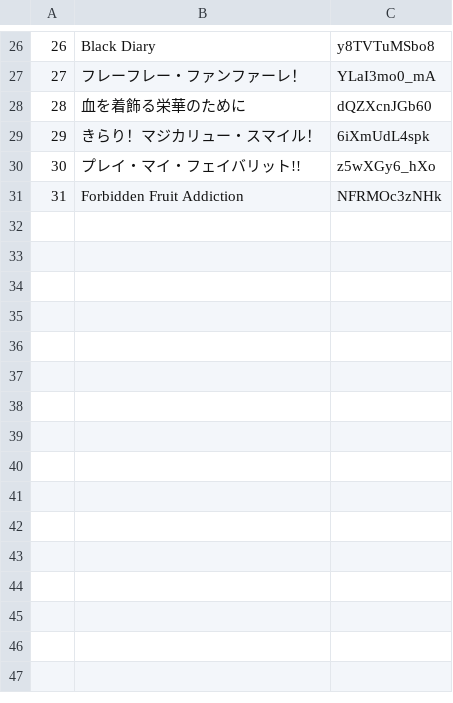
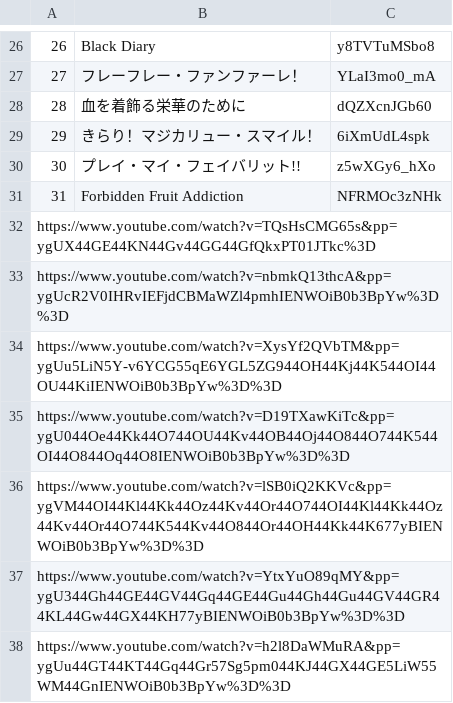
Before and after one commit to wogikaze/youtube_playlist, a TSV file: data_yumesute.tsv, drawn as a sheet; only a part is shown, gaps mark what is left out; the diff names each change by its address in the sheet, - before the commit and + after, or states it on an @@ line.

```diff
--- a/data_yumesute.tsv
+++ b/data_yumesute.tsv
+row 32: https://www.youtube.com/watch?v=TQsHsCMG65s&pp=ygUX44GE44KN44Gv44GG44GfQkxPT01JTkc%3D
+row 33: https://www.youtube.com/watch?v=nbmkQ13thcA&pp=ygUcR2V0IHRvIEFjdCBMaWZl4pmhIENWOiB0b3BpYw%3D%3D
+row 34: https://www.youtube.com/watch?v=XysYf2QVbTM&pp=ygUu5LiN5Y-v6YCG55qE6YGL5ZG944OH44Kj44K544OI44OU44KiIENWOiB0b3BpYw%3D%3D
+row 35: https://www.youtube.com/watch?v=D19TXawKiTc&pp=ygU044Oe44Kk44O744OU44Kv44OB44Oj44O844O744K544OI44O844Oq44O8IENWOiB0b3BpYw%3D%3D
+row 36: https://www.youtube.com/watch?v=lSB0iQ2KKVc&pp=ygVM44OI44Kl44Kk44Oz44Kv44Or44O744OI44Kl44Kk44Oz44Kv44Or44O744K544Kv44O844Or44OH44Kk44K677yBIENWOiB0b3BpYw%3D%3D
+row 37: https://www.youtube.com/watch?v=YtxYuO89qMY&pp=ygU344Gh44GE44GV44Gq44GE44Gu44Gh44Gu44GV44GR44KL44Gw44GX44KH77yBIENWOiB0b3BpYw%3D%3D
+row 38: https://www.youtube.com/watch?v=h2l8DaWMuRA&pp=ygUu44GT44KT44Gq44Gr57Sg5pm044KJ44GX44GE5LiW55WM44GnIENWOiB0b3BpYw%3D%3D
```
Also changed, not shown: data_uma.tsv, 3 other files.
